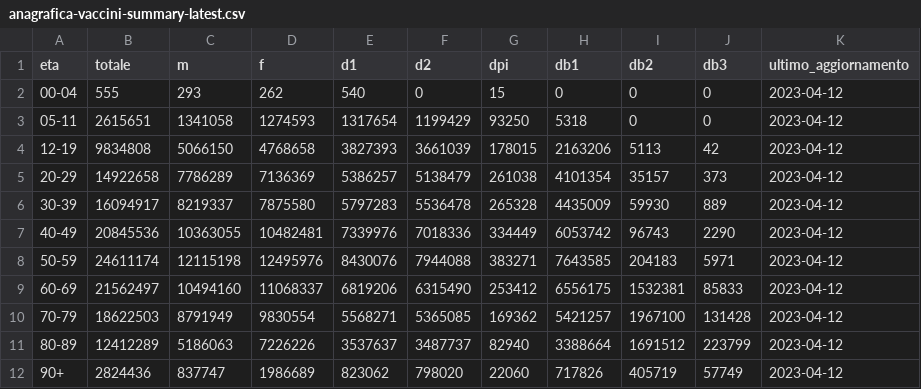
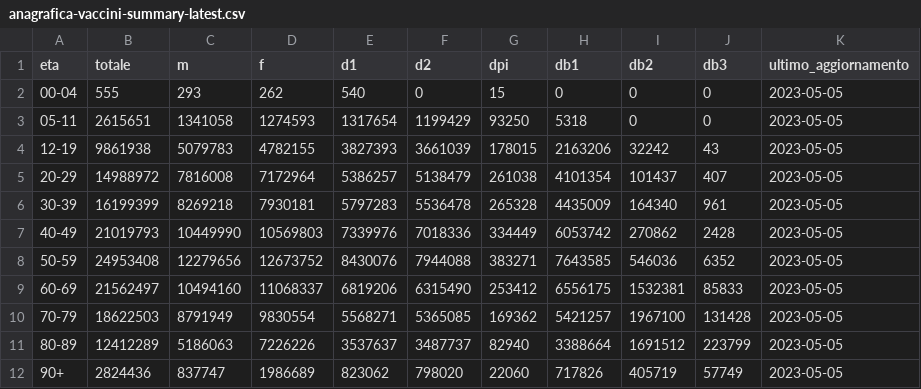
Before and after one commit to L1nk3N/dati-covid, a CSV file: dati/anagrafica-vaccini-summary-latest.csv, drawn as a sheet.

```diff
--- a/dati/anagrafica-vaccini-summary-latest.csv
+++ b/dati/anagrafica-vaccini-summary-latest.csv
@@ -1,12 +1,12 @@
 eta,totale,m,f,d1,d2,dpi,db1,db2,db3,ultimo_aggiornamento
-00-04,555,293,262,540,0,15,0,0,0,2023-04-12
-05-11,2615651,1341058,1274593,1317654,1199429,93250,5318,0,0,2023-04-12
-12-19,9834808,5066150,4768658,3827393,3661039,178015,2163206,5113,42,2023-04-12
-20-29,14922658,7786289,7136369,5386257,5138479,261038,4101354,35157,373,2023-04-12
-30-39,16094917,8219337,7875580,5797283,5536478,265328,4435009,59930,889,2023-04-12
-40-49,20845536,10363055,10482481,7339976,7018336,334449,6053742,96743,2290,2023-04-12
-50-59,24611174,12115198,12495976,8430076,7944088,383271,7643585,204183,5971,2023-04-12
-60-69,21562497,10494160,11068337,6819206,6315490,253412,6556175,1532381,85833,2023-04-12
-70-79,18622503,8791949,9830554,5568271,5365085,169362,5421257,1967100,131428,2023-04-12
-80-89,12412289,5186063,7226226,3537637,3487737,82940,3388664,1691512,223799,2023-04-12
-90+,2824436,837747,1986689,823062,798020,22060,717826,405719,57749,2023-04-12
+00-04,555,293,262,540,0,15,0,0,0,2023-05-05
+05-11,2615651,1341058,1274593,1317654,1199429,93250,5318,0,0,2023-05-05
+12-19,9861938,5079783,4782155,3827393,3661039,178015,2163206,32242,43,2023-05-05
+20-29,14988972,7816008,7172964,5386257,5138479,261038,4101354,101437,407,2023-05-05
+30-39,16199399,8269218,7930181,5797283,5536478,265328,4435009,164340,961,2023-05-05
+40-49,21019793,10449990,10569803,7339976,7018336,334449,6053742,270862,2428,2023-05-05
+50-59,24953408,12279656,12673752,8430076,7944088,383271,7643585,546036,6352,2023-05-05
+60-69,21562497,10494160,11068337,6819206,6315490,253412,6556175,1532381,85833,2023-05-05
+70-79,18622503,8791949,9830554,5568271,5365085,169362,5421257,1967100,131428,2023-05-05
+80-89,12412289,5186063,7226226,3537637,3487737,82940,3388664,1691512,223799,2023-05-05
+90+,2824436,837747,1986689,823062,798020,22060,717826,405719,57749,2023-05-05
```
Also changed, not shown: dati/platea-3a-booster.csv, dati/platea-second-booster.csv, 11 other files.
